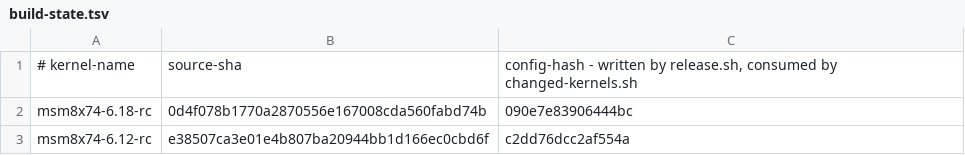
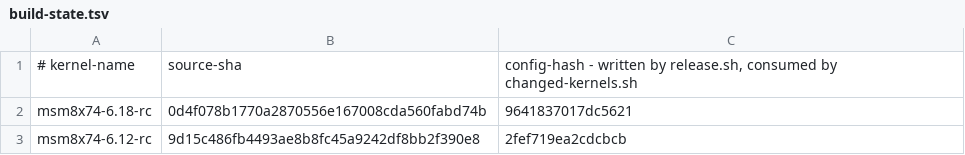
Before and after one commit to Citronics/citronics-kernel, a TSV file: build-state.tsv, drawn as a sheet.

Commit message:
build-state: record v3.2-rc3.22

```diff
--- a/build-state.tsv
+++ b/build-state.tsv
@@ -1,3 +1,3 @@
 # kernel-name	source-sha	config-hash - written by release.sh, consumed by changed-kernels.sh
-msm8x74-6.18-rc	0d4f078b1770a2870556e167008cda560fabd74b	090e7e83906444bc
-msm8x74-6.12-rc	e38507ca3e01e4b807ba20944bb1d166ec0cbd6f	c2dd76dcc2af554a
+msm8x74-6.18-rc	0d4f078b1770a2870556e167008cda560fabd74b	9641837017dc5621
+msm8x74-6.12-rc	9d15c486fb4493ae8b8fc45a9242df8bb2f390e8	2fef719ea2cdcbcb
```
